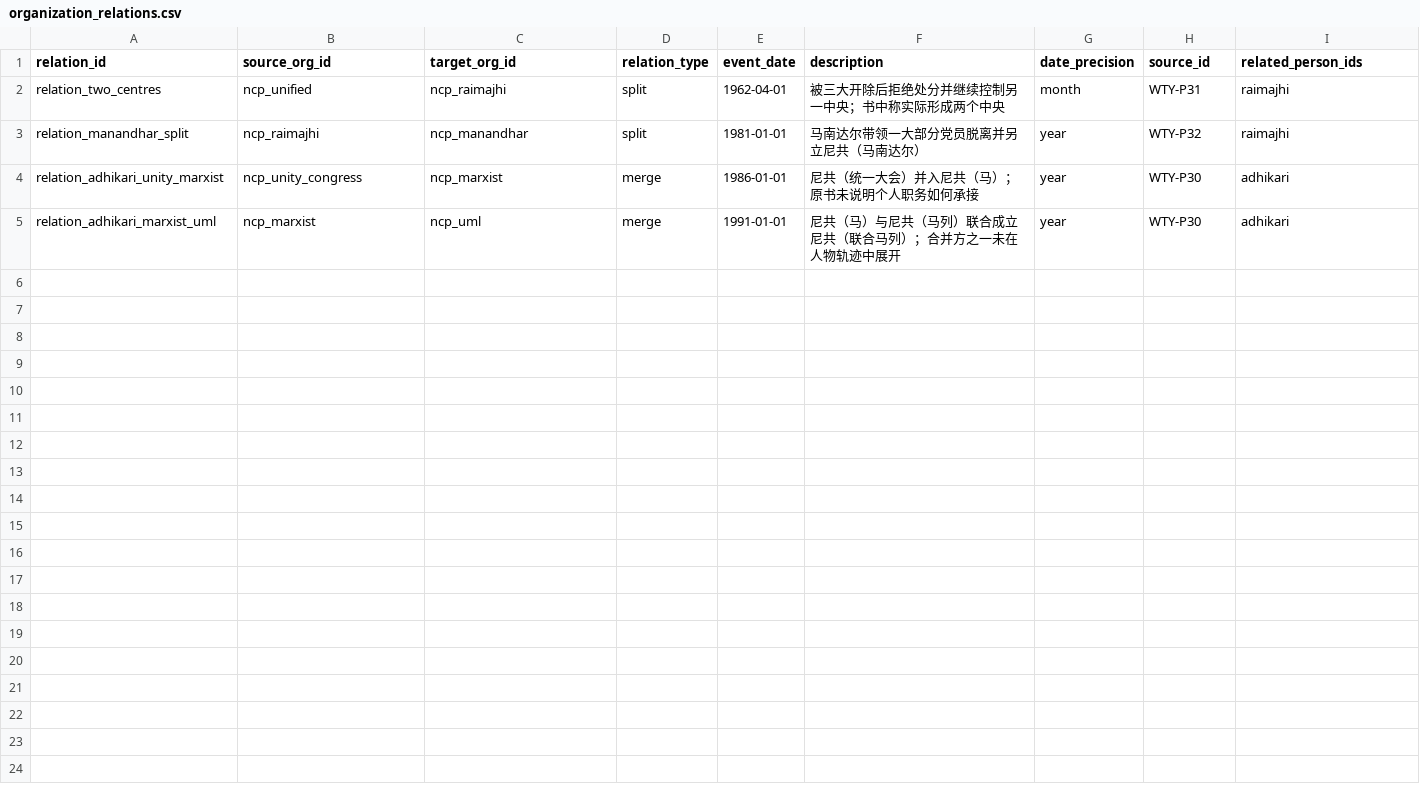
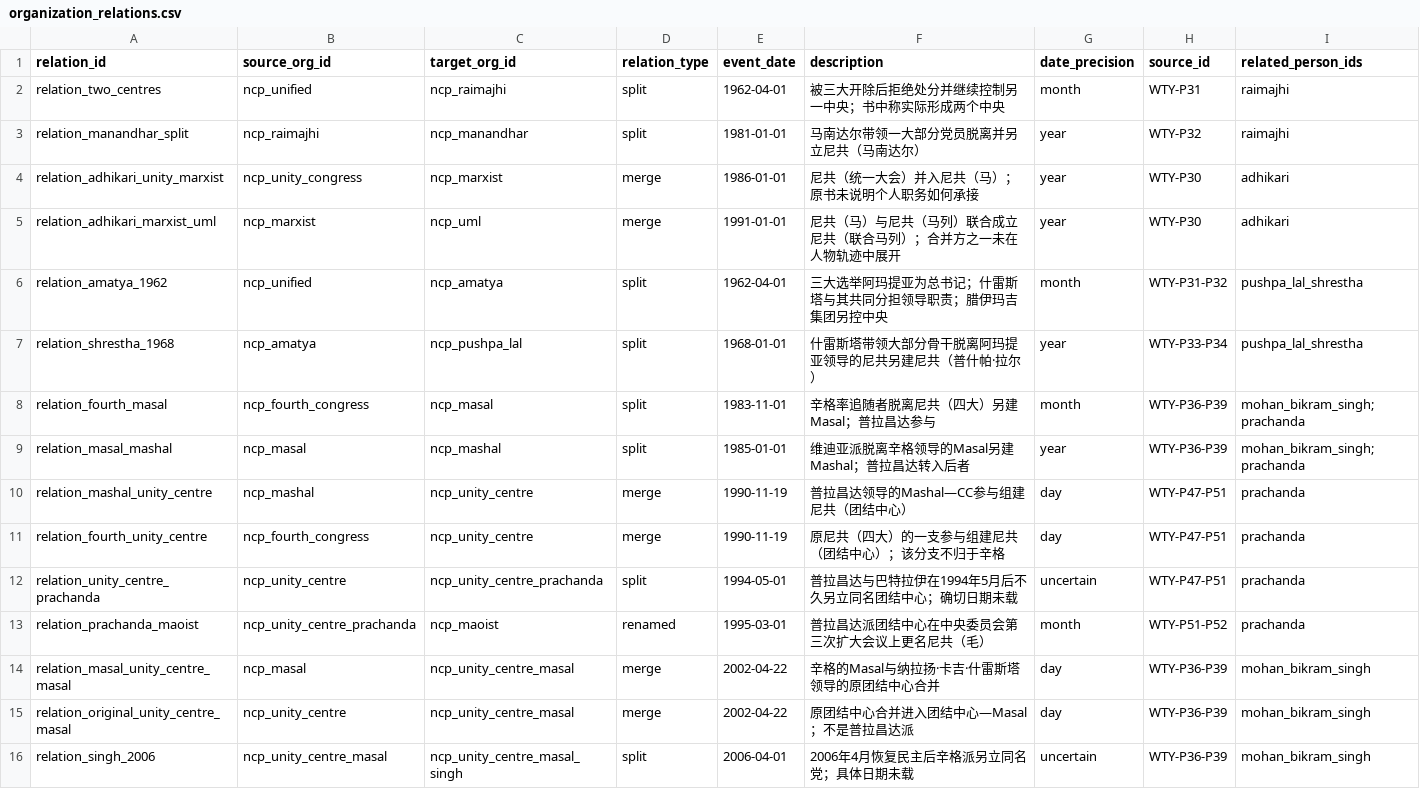
Before and after one commit to hyhml/Nepal-History-Network, a CSV file: examples/raimajhi-life/organization_relations.csv, drawn as a sheet; the diff names each change by its address in the sheet, - before the commit and + after, or states it on an @@ line.

```diff
--- a/examples/raimajhi-life/organization_relations.csv
+++ b/examples/raimajhi-life/organization_relations.csv
+row 6: relation_amatya_1962 | ncp_unified | ncp_amatya | split | 1962-04-01 | 三大选举阿玛提亚为总书记；什雷斯塔与其共同分担领导职责；腊伊玛吉集团另控中央 | month | WTY-P31-P32 | pushpa_lal_shrestha
+row 7: relation_shrestha_1968 | ncp_amatya | ncp_pushpa_lal | split | 1968-01-01 | 什雷斯塔带领大部分骨干脱离阿玛提亚领导的尼共另建尼共（普什帕·拉尔） | year | WTY-P33-P34 | pushpa_lal_shrestha
+row 8: relation_fourth_masal | ncp_fourth_congress | ncp_masal | split | 1983-11-01 | 辛格率追随者脱离尼共（四大）另建Masal；普拉昌达参与 | month | WTY-P36-P39 | mohan_bikram_singh;prachanda
+row 9: relation_masal_mashal | ncp_masal | ncp_mashal | split | 1985-01-01 | 维迪亚派脱离辛格领导的Masal另建Mashal；普拉昌达转入后者 | year | WTY-P36-P39 | mohan_bikram_singh;prachanda
+row 10: relation_mashal_unity_centre | ncp_mashal | ncp_unity_centre | merge | 1990-11-19 | 普拉昌达领导的Mashal—CC参与组建尼共（团结中心） | day | WTY-P47-P51 | prachanda
+row 11: relation_fourth_unity_centre | ncp_fourth_congress | ncp_unity_centre | merge | 1990-11-19 | 原尼共（四大）的一支参与组建尼共（团结中心）；该分支不归于辛格 | day | WTY-P47-P51 | prachanda
+row 12: relation_unity_centre_prachanda | ncp_unity_centre | ncp_unity_centre_prachanda | split | 1994-05-01 | 普拉昌达与巴特拉伊在1994年5月后不久另立同名团结中心；确切日期未载 | uncertain | WTY-P47-P51 | prachanda
+row 13: relation_prachanda_maoist | ncp_unity_centre_prachanda | ncp_maoist | renamed | 1995-03-01 | 普拉昌达派团结中心在中央委员会第三次扩大会议上更名尼共（毛） | month | WTY-P51-P52 | prachanda
+row 14: relation_masal_unity_centre_masal | ncp_masal | ncp_unity_centre_masal | merge | 2002-04-22 | 辛格的Masal与纳拉扬·卡吉·什雷斯塔领导的原团结中心合并 | day | WTY-P36-P39 | mohan_bikram_singh
+row 15: relation_original_unity_centre_masal | ncp_unity_centre | ncp_unity_centre_masal | merge | 2002-04-22 | 原团结中心合并进入团结中心—Masal；不是普拉昌达派 | day | WTY-P36-P39 | mohan_bikram_singh
+row 16: relation_singh_2006 | ncp_unity_centre_masal | ncp_unity_centre_masal_singh | split | 2006-04-01 | 2006年4月恢复民主后辛格派另立同名党；具体日期未载 | uncertain | WTY-P36-P39 | mohan_bikram_singh
```
Also changed, not shown: examples/raimajhi-life/background_events.csv, examples/raimajhi-life/organizations.csv, 13 other files.
